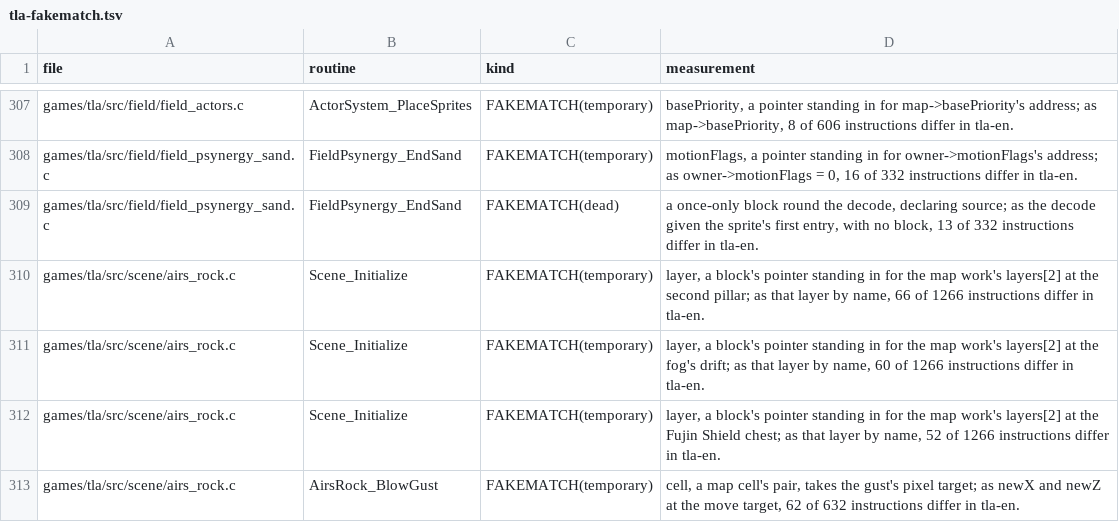
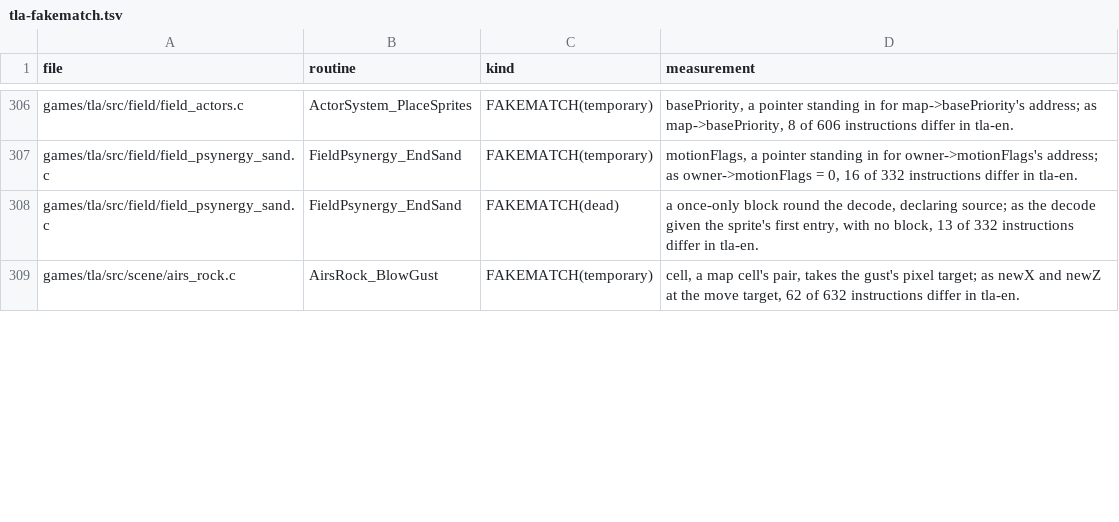
Before and after one commit to PascalPixel/alchemy-devtools, a TSV file: evidence/tla-fakematch.tsv, drawn as a sheet; only a part is shown, gaps mark what is left out; the diff covers the shown part only.

```diff
--- a/evidence/tla-fakematch.tsv
+++ b/evidence/tla-fakematch.tsv
@@ -309,5 +308,2 @@ games/tla/src/field/field_psynergy_sand.c	FieldPsynergy_EndSand	FAKEMATCH(tempor
 games/tla/src/field/field_psynergy_sand.c	FieldPsynergy_EndSand	FAKEMATCH(dead)	a once-only block round the decode, declaring source; as the decode given the sprite's first entry, with no block, 13 of 332 instructions differ in tla-en.
-games/tla/src/scene/airs_rock.c	Scene_Initialize	FAKEMATCH(temporary)	layer, a block's pointer standing in for the map work's layers[2] at the second pillar; as that layer by name, 66 of 1266 instructions differ in tla-en.
-games/tla/src/scene/airs_rock.c	Scene_Initialize	FAKEMATCH(temporary)	layer, a block's pointer standing in for the map work's layers[2] at the fog's drift; as that layer by name, 60 of 1266 instructions differ in tla-en.
-games/tla/src/scene/airs_rock.c	Scene_Initialize	FAKEMATCH(temporary)	layer, a block's pointer standing in for the map work's layers[2] at the Fujin Shield chest; as that layer by name, 52 of 1266 instructions differ in tla-en.
 games/tla/src/scene/airs_rock.c	AirsRock_BlowGust	FAKEMATCH(temporary)	cell, a map cell's pair, takes the gust's pixel target; as newX and newZ at the move target, 62 of 632 instructions differ in tla-en.
```
Also changed, not shown: 6 added rows and 4 removed rows elsewhere in this file, evidence/tbs-fakematch.tsv.
